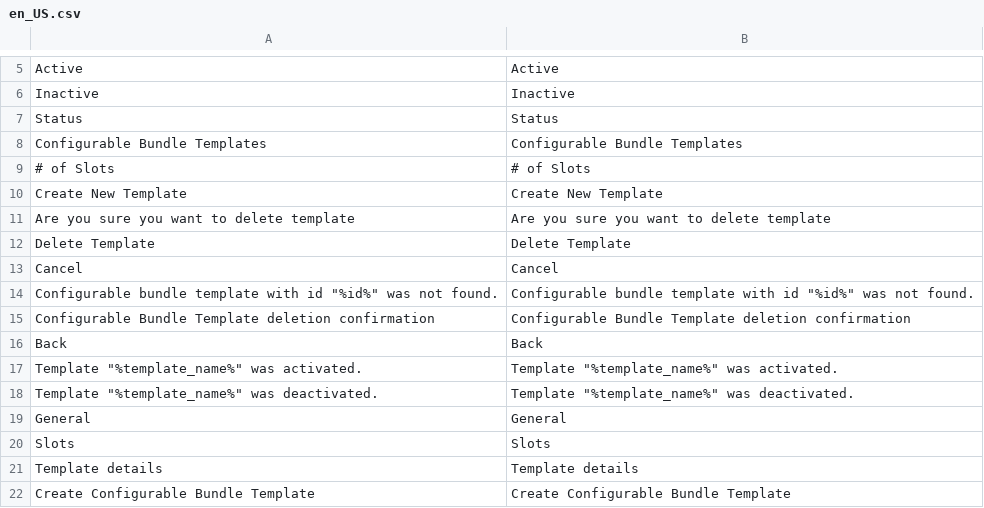
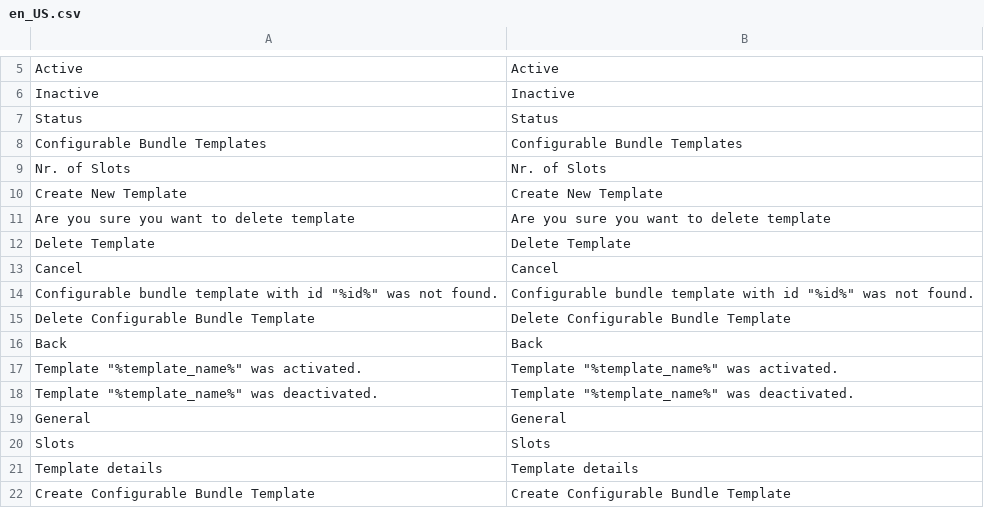
Before and after one commit to spryker/configurable-bundle-gui, a CSV file: data/translation/Zed/en_US.csv, drawn as a sheet; only a part is shown, gaps mark what is left out; removed rows and columns are numbered as before the commit, all else as after; the diff names each change by its address in the sheet, - before the commit and + after, or states it on an @@ line.

```diff
--- a/data/translation/Zed/en_US.csv
+++ b/data/translation/Zed/en_US.csv
-row 9: # of Slots | # of Slots
+row 9: Nr. of Slots | Nr. of Slots
-row 15: Configurable Bundle Template deletion confirmation | Configurable Bundle Template deletion confirmation
+row 15: Delete Configurable Bundle Template | Delete Configurable Bundle Template
```
Also changed, not shown: data/translation/Zed/de_DE.csv, 3 other files.
